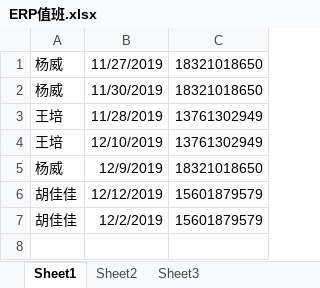
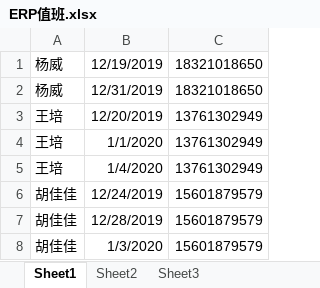
Before and after one commit to yoloyyyyyy/erp_duty_robot, an Excel workbook: src/main/resources/ERP值班.xlsx, sheet Sheet1, drawn as a sheet; values as stored, in another font and other column widths than the file's, no borders; removed rows and columns are numbered as before the commit, all else as after; the diff names each change by its address in the sheet, - before the commit and + after, or states it on an @@ line.

Commit message:
~ new duty

```diff
--- a/src/main/resources/ERP值班.xlsx (sheet Sheet1)
+++ b/src/main/resources/ERP值班.xlsx (sheet Sheet1)
-B1: 11/27/2019
+B1: 12/19/2019
-B2: 11/30/2019
+B2: 12/31/2019
-B3: 11/28/2019
+B3: 12/20/2019
-B4: 12/10/2019
+B4: 1/1/2020
-row 5: 杨威 | 12/9/2019 | 18321018650
+row 5: 王培 | 1/4/2020 | 13761302949
-B6: 12/12/2019
+B6: 12/24/2019
-B7: 12/2/2019
+B7: 12/28/2019
+row 8: 胡佳佳 | 1/3/2020 | 15601879579
```
